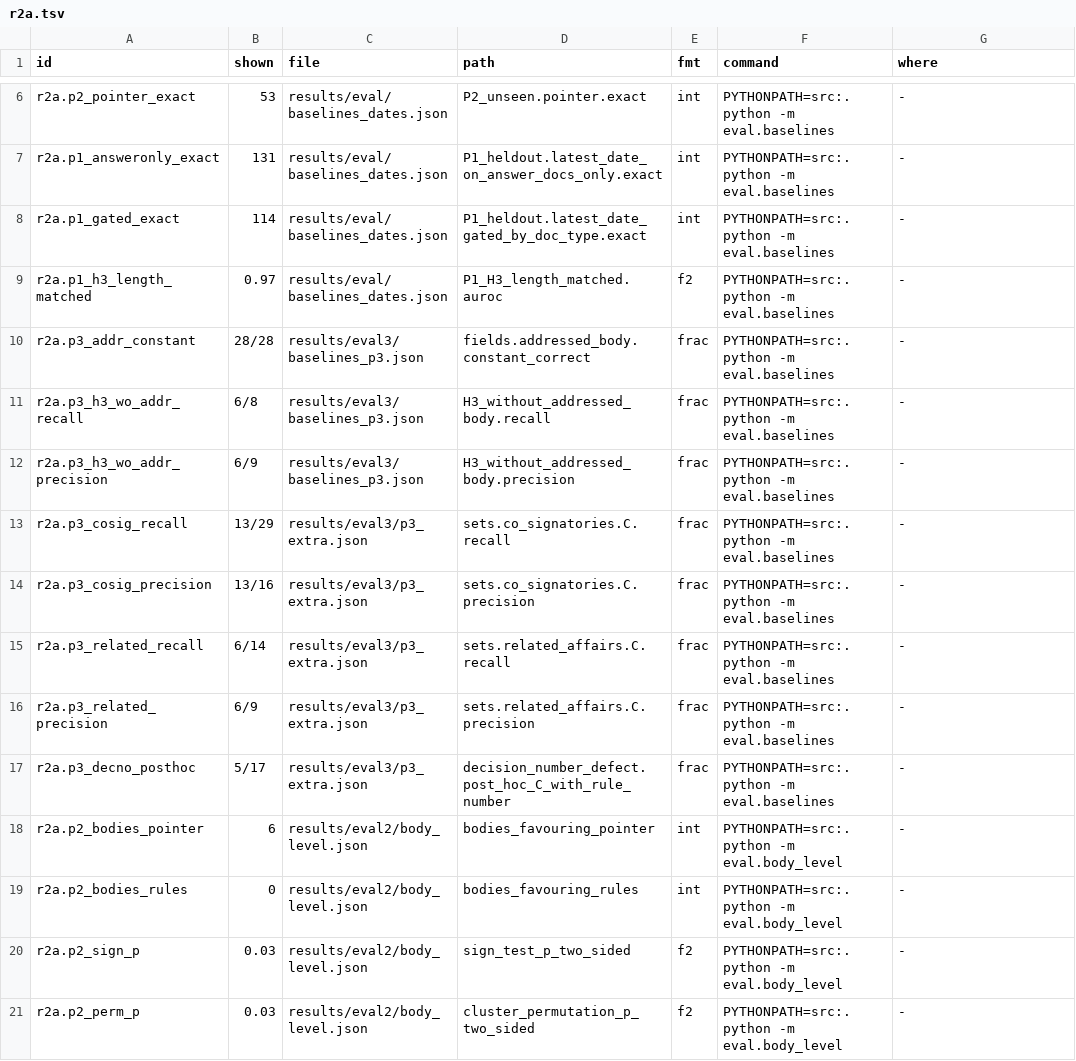
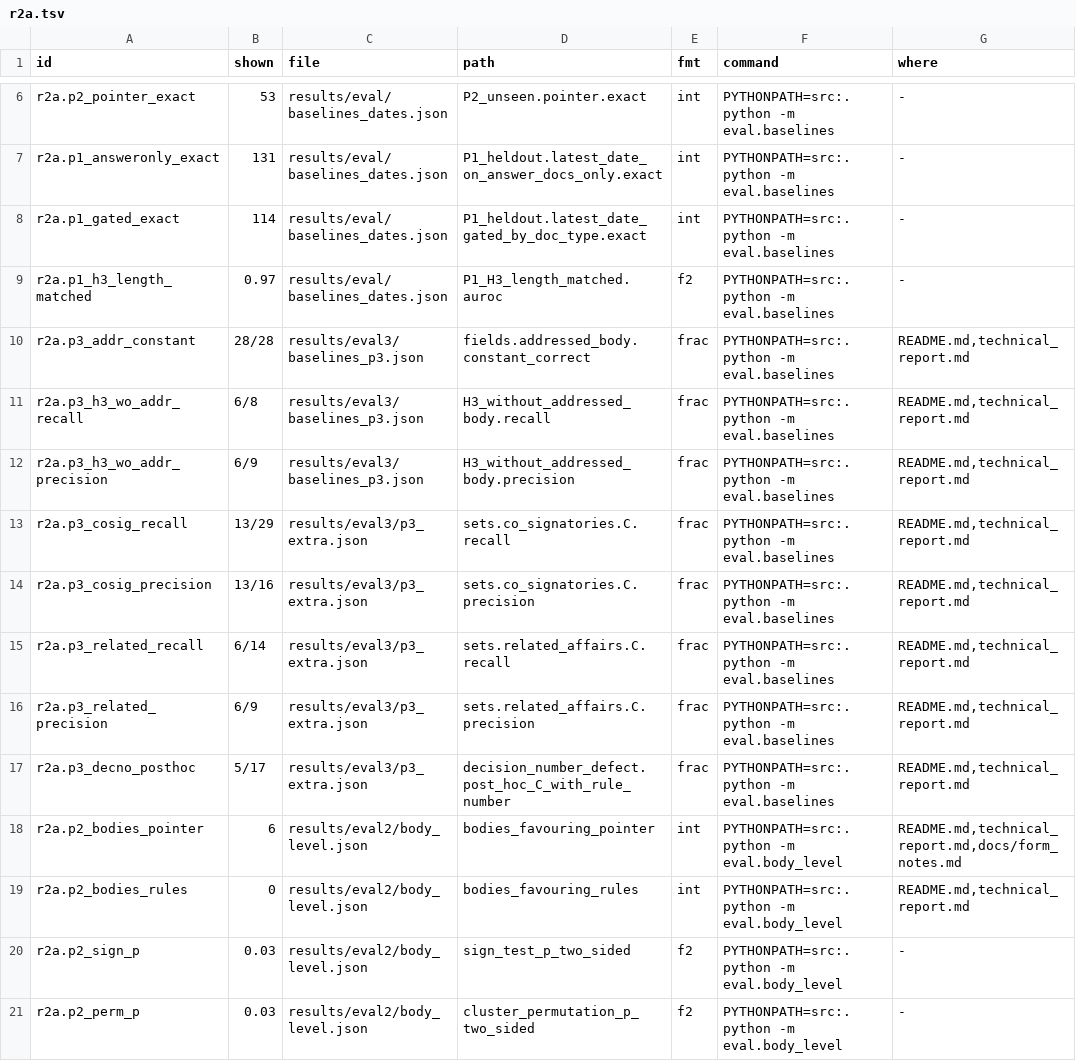
Before and after one commit to mi11ione/gegenprobe, a TSV file: track_2a/claims.d/r2a.tsv, drawn as a sheet; only a part is shown, gaps mark what is left out.

Commit message:
Round-2 wording pass: true lede (every value printed in the source), addressed-body claim withdrawn, P2 body-level first with trivial baselines and error profile, P3/P4 failures and transfer cell stated, OPD wording, three-class schema verdict, end-to-end cost, CI and local re-derivation evidence committed, robots.txt copy, gitleaks fingerprint for the rewritten SHA

```diff
--- a/track_2a/claims.d/r2a.tsv
+++ b/track_2a/claims.d/r2a.tsv
@@ -9,12 +9,12 @@ r2a.p1_gated_exact	114	results/eval/baselines_dates.json	P1_heldout.latest_date_
 r2a.p1_h3_length_matched	0.97	results/eval/baselines_dates.json	P1_H3_length_matched.auroc	f2	PYTHONPATH=src:. python -m eval.baselines	-
-r2a.p3_addr_constant	28/28	results/eval3/baselines_p3.json	fields.addressed_body.constant_correct	frac	PYTHONPATH=src:. python -m eval.baselines	-
-r2a.p3_h3_wo_addr_recall	6/8	results/eval3/baselines_p3.json	H3_without_addressed_body.recall	frac	PYTHONPATH=src:. python -m eval.baselines	-
-r2a.p3_h3_wo_addr_precision	6/9	results/eval3/baselines_p3.json	H3_without_addressed_body.precision	frac	PYTHONPATH=src:. python -m eval.baselines	-
-r2a.p3_cosig_recall	13/29	results/eval3/p3_extra.json	sets.co_signatories.C.recall	frac	PYTHONPATH=src:. python -m eval.baselines	-
-r2a.p3_cosig_precision	13/16	results/eval3/p3_extra.json	sets.co_signatories.C.precision	frac	PYTHONPATH=src:. python -m eval.baselines	-
-r2a.p3_related_recall	6/14	results/eval3/p3_extra.json	sets.related_affairs.C.recall	frac	PYTHONPATH=src:. python -m eval.baselines	-
-r2a.p3_related_precision	6/9	results/eval3/p3_extra.json	sets.related_affairs.C.precision	frac	PYTHONPATH=src:. python -m eval.baselines	-
-r2a.p3_decno_posthoc	5/17	results/eval3/p3_extra.json	decision_number_defect.post_hoc_C_with_rule_number	frac	PYTHONPATH=src:. python -m eval.baselines	-
-r2a.p2_bodies_pointer	6	results/eval2/body_level.json	bodies_favouring_pointer	int	PYTHONPATH=src:. python -m eval.body_level	-
-r2a.p2_bodies_rules	0	results/eval2/body_level.json	bodies_favouring_rules	int	PYTHONPATH=src:. python -m eval.body_level	-
+r2a.p3_addr_constant	28/28	results/eval3/baselines_p3.json	fields.addressed_body.constant_correct	frac	PYTHONPATH=src:. python -m eval.baselines	README.md,technical_report.md
+r2a.p3_h3_wo_addr_recall	6/8	results/eval3/baselines_p3.json	H3_without_addressed_body.recall	frac	PYTHONPATH=src:. python -m eval.baselines	README.md,technical_report.md
+r2a.p3_h3_wo_addr_precision	6/9	results/eval3/baselines_p3.json	H3_without_addressed_body.precision	frac	PYTHONPATH=src:. python -m eval.baselines	README.md,technical_report.md
+r2a.p3_cosig_recall	13/29	results/eval3/p3_extra.json	sets.co_signatories.C.recall	frac	PYTHONPATH=src:. python -m eval.baselines	README.md,technical_report.md
+r2a.p3_cosig_precision	13/16	results/eval3/p3_extra.json	sets.co_signatories.C.precision	frac	PYTHONPATH=src:. python -m eval.baselines	README.md,technical_report.md
+r2a.p3_related_recall	6/14	results/eval3/p3_extra.json	sets.related_affairs.C.recall	frac	PYTHONPATH=src:. python -m eval.baselines	README.md,technical_report.md
+r2a.p3_related_precision	6/9	results/eval3/p3_extra.json	sets.related_affairs.C.precision	frac	PYTHONPATH=src:. python -m eval.baselines	README.md,technical_report.md
+r2a.p3_decno_posthoc	5/17	results/eval3/p3_extra.json	decision_number_defect.post_hoc_C_with_rule_number	frac	PYTHONPATH=src:. python -m eval.baselines	README.md,technical_report.md
+r2a.p2_bodies_pointer	6	results/eval2/body_level.json	bodies_favouring_pointer	int	PYTHONPATH=src:. python -m eval.body_level	README.md,technical_report.md,docs/form_notes.md
+r2a.p2_bodies_rules	0	results/eval2/body_level.json	bodies_favouring_rules	int	PYTHONPATH=src:. python -m eval.body_level	README.md,technical_report.md
 r2a.p2_sign_p	0.03	results/eval2/body_level.json	sign_test_p_two_sided	f2	PYTHONPATH=src:. python -m eval.body_level	-
```
Also changed, not shown: track_2a/claims.d/census.tsv, track_2a/claims.d/docs.tsv, 34 other files.
